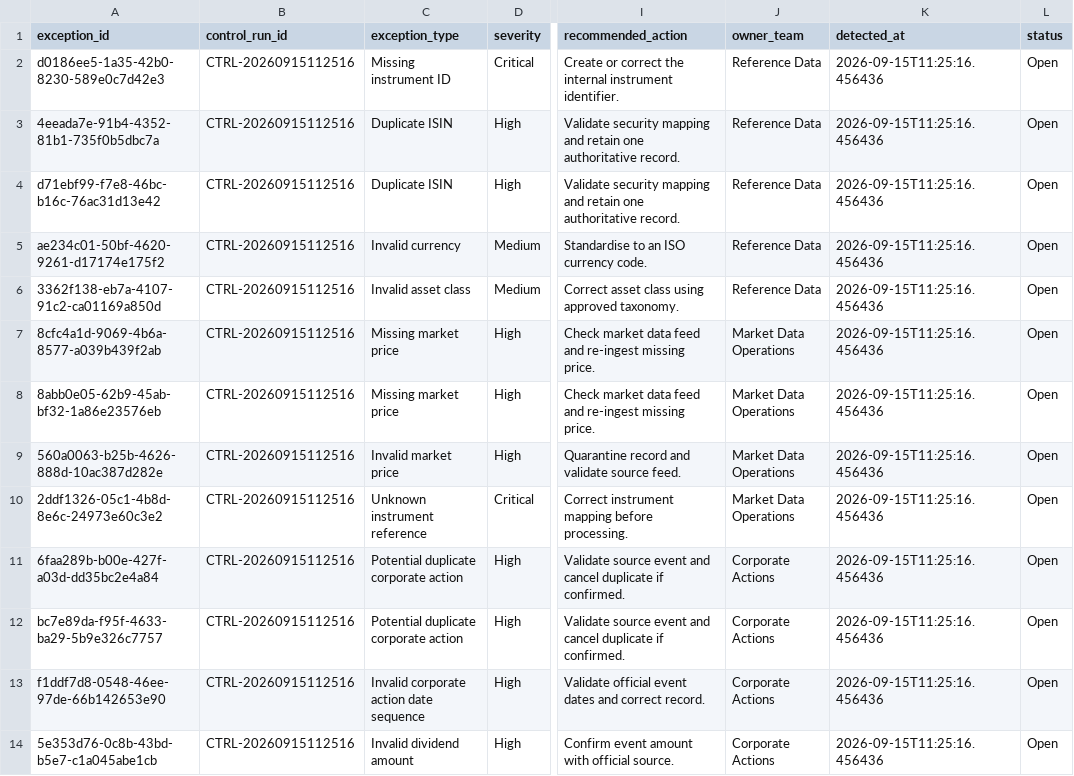
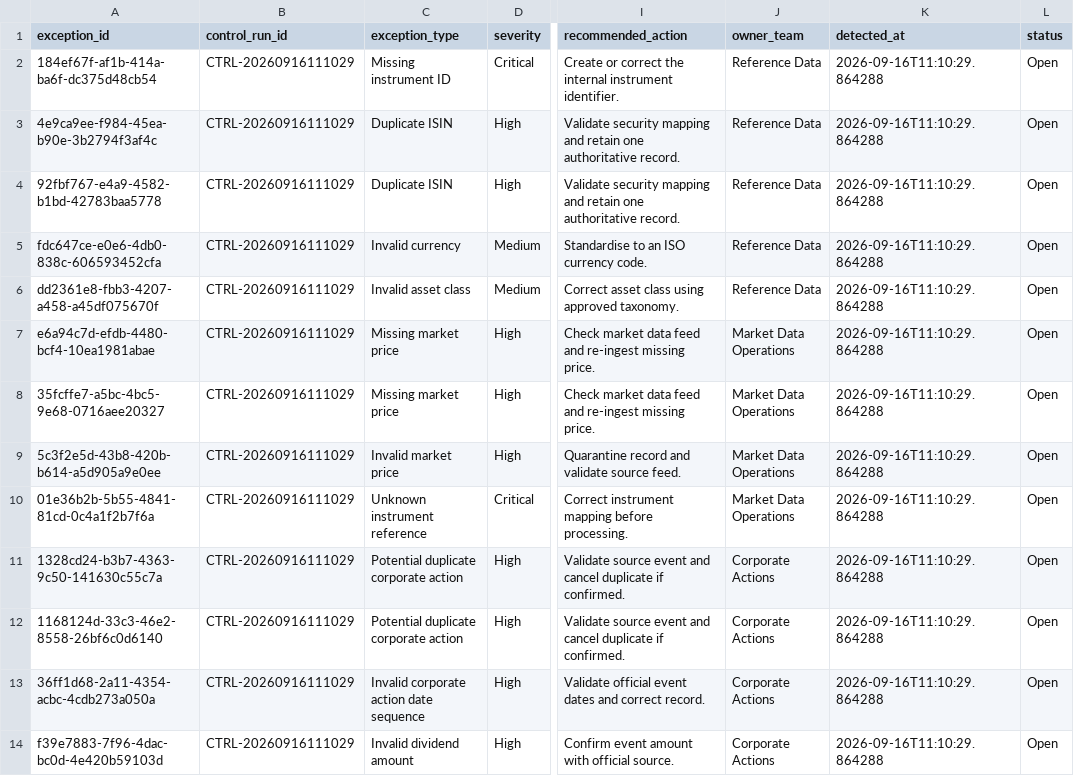
Before and after one commit to Kanss1176/trading-operations-control-room, a CSV file: data/processed/exception_queue.csv, drawn as a sheet; only a part is shown, gaps mark what is left out; the diff names each change by its address in the sheet, - before the commit and + after, or states it on an @@ line.

```diff
--- a/data/processed/exception_queue.csv
+++ b/data/processed/exception_queue.csv
-A2 (exception_id): d0186ee5-1a35-42b0-8230-589e0c7d42e3
+A2 (exception_id): 184ef67f-af1b-414a-ba6f-dc375d48cb54
-B2:B14 (control_run_id): CTRL-20260915112516
+B2:B14 (control_run_id): CTRL-20260916111029
-K2:K14 (detected_at): 2026-09-15T11:25:16.456436
+K2:K14 (detected_at): 2026-09-16T11:10:29.864288
-A3 (exception_id): 4eeada7e-91b4-4352-81b1-735f0b5dbc7a
+A3 (exception_id): 4e9ca9ee-f984-45ea-b90e-3b2794f3af4c
-A4 (exception_id): d71ebf99-f7e8-46bc-b16c-76ac31d13e42
+A4 (exception_id): 92fbf767-e4a9-4582-b1bd-42783baa5778
-A5 (exception_id): ae234c01-50bf-4620-9261-d17174e175f2
+A5 (exception_id): fdc647ce-e0e6-4db0-838c-606593452cfa
-A6 (exception_id): 3362f138-eb7a-4107-91c2-ca01169a850d
+A6 (exception_id): dd2361e8-fbb3-4207-a458-a45df075670f
-A7 (exception_id): 8cfc4a1d-9069-4b6a-8577-a039b439f2ab
+A7 (exception_id): e6a94c7d-efdb-4480-bcf4-10ea1981abae
-A8 (exception_id): 8abb0e05-62b9-45ab-bf32-1a86e23576eb
+A8 (exception_id): 35fcffe7-a5bc-4bc5-9e68-0716aee20327
-A9 (exception_id): 560a0063-b25b-4626-888d-10ac387d282e
+A9 (exception_id): 5c3f2e5d-43b8-420b-b614-a5d905a9e0ee
-A10 (exception_id): 2ddf1326-05c1-4b8d-8e6c-24973e60c3e2
+A10 (exception_id): 01e36b2b-5b55-4841-81cd-0c4a1f2b7f6a
-A11 (exception_id): 6faa289b-b00e-427f-a03d-dd35bc2e4a84
+A11 (exception_id): 1328cd24-b3b7-4363-9c50-141630c55c7a
-A12 (exception_id): bc7e89da-f95f-4633-ba29-5b9e326c7757
+A12 (exception_id): 1168124d-33c3-46e2-8558-26bf6c0d6140
-A13 (exception_id): f1ddf7d8-0548-46ee-97de-66b142653e90
+A13 (exception_id): 36ff1d68-2a11-4354-acbc-4cdb273a050a
-A14 (exception_id): 5e353d76-0c8b-43bd-b5e7-c1a045abe1cb
+A14 (exception_id): f39e7883-7f96-4dac-bc0d-4e420b59103d
```
Also changed, not shown: data/processed/reconciliation_results.csv, 1 other file.
